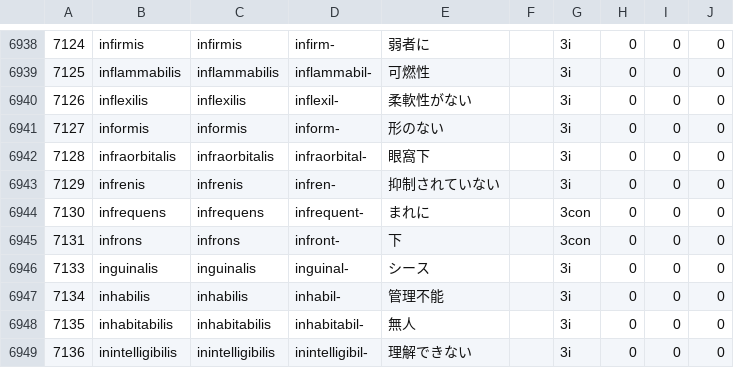
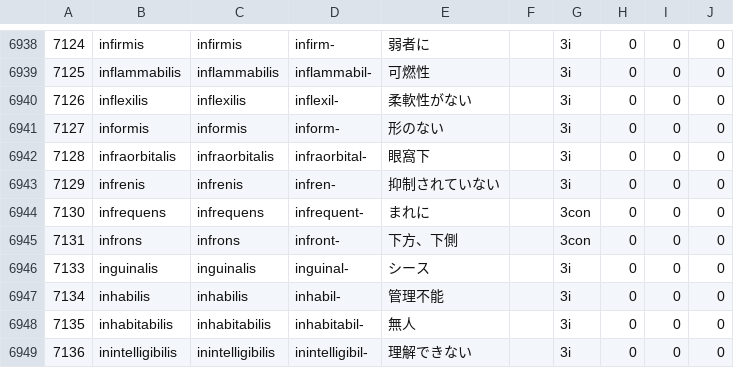
Before and after one commit to Anarcho-Hacktivist-JP/indoeuropean_dictionary, a CSV file: 起動方法・参考サイト/DB/adjective_latin.csv, drawn as a sheet; only a part is shown, gaps mark what is left out.

```diff
--- a/起動方法・参考サイト/DB/adjective_latin.csv
+++ b/起動方法・参考サイト/DB/adjective_latin.csv
@@ -6944,3 +6944,3 @@
 "7130","infrequens","infrequens","infrequent-","まれに",,"3con","0","0","0"
-"7131","infrons","infrons","infront-","下",,"3con","0","0","0"
+"7131","infrons","infrons","infront-","下方、下側",,"3con","0","0","0"
 "7133","inguinalis","inguinalis","inguinal-","シース",,"3i","0","0","0"
```
Also changed, not shown: 起動方法・参考サイト/DB/verb_sanskrit.csv, 58 other files.
